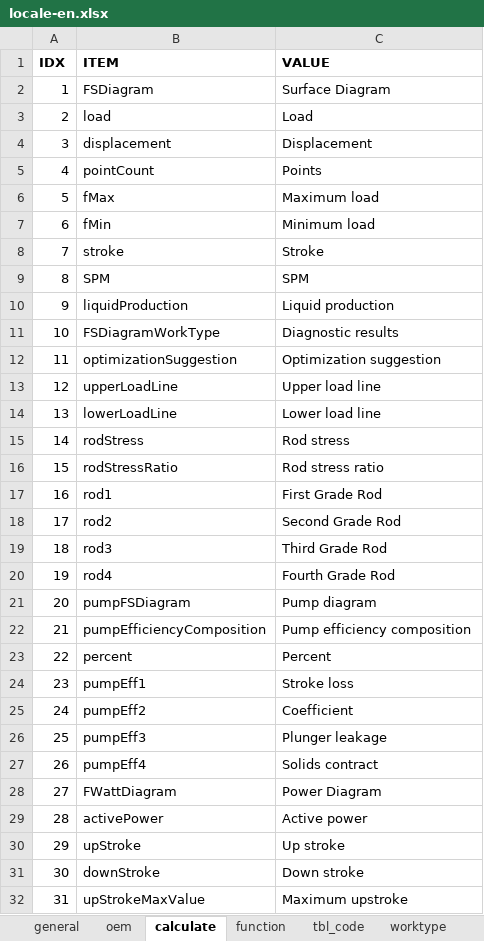
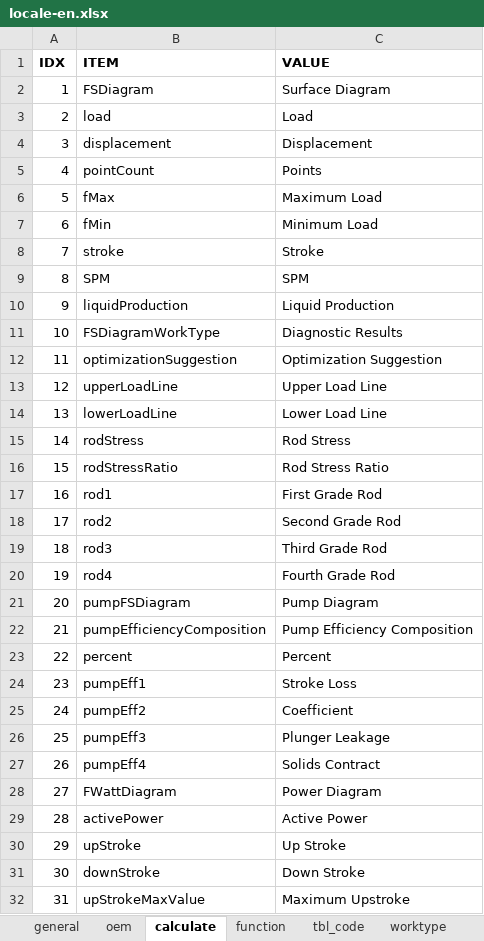
Before and after one commit to cosog/ap, an Excel workbook: WebRoot/oem/cnpc/locale/locale-en.xlsx, sheet calculate, drawn as a sheet; only a part is shown; values as stored, in another font and other column widths than the file's, no borders; the diff covers the shown part only; the diff names each change by its address in the sheet, - before the commit and + after, or states it on an @@ line.

```diff
--- a/WebRoot/oem/cnpc/locale/locale-en.xlsx (sheet calculate)
+++ b/WebRoot/oem/cnpc/locale/locale-en.xlsx (sheet calculate)
-C6 (VALUE): Maximum load
+C6 (VALUE): Maximum Load
-C7 (VALUE): Minimum load
+C7 (VALUE): Minimum Load
-C10 (VALUE): Liquid production
+C10 (VALUE): Liquid Production
-C11 (VALUE): Diagnostic results
+C11 (VALUE): Diagnostic Results
-C12 (VALUE): Optimization suggestion
+C12 (VALUE): Optimization Suggestion
-C13 (VALUE): Upper load line
+C13 (VALUE): Upper Load Line
-C14 (VALUE): Lower load line
+C14 (VALUE): Lower Load Line
-C15 (VALUE): Rod stress
+C15 (VALUE): Rod Stress
-C16 (VALUE): Rod stress ratio
+C16 (VALUE): Rod Stress Ratio
-C21 (VALUE): Pump diagram
+C21 (VALUE): Pump Diagram
-C22 (VALUE): Pump efficiency composition
+C22 (VALUE): Pump Efficiency Composition
-C24 (VALUE): Stroke loss
+C24 (VALUE): Stroke Loss
-C26 (VALUE): Plunger leakage
+C26 (VALUE): Plunger Leakage
-C27 (VALUE): Solids contract
+C27 (VALUE): Solids Contract
-C29 (VALUE): Active power
+C29 (VALUE): Active Power
-C30 (VALUE): Up stroke
+C30 (VALUE): Up Stroke
-C31 (VALUE): Down stroke
+C31 (VALUE): Down Stroke
-C32 (VALUE): Maximum upstroke
+C32 (VALUE): Maximum Upstroke
```
Also changed, not shown: 12 edited cells elsewhere in this sheet, WebRoot/oem/cnpc/locale/locale-zh_CN.xlsx, 13 other files.
